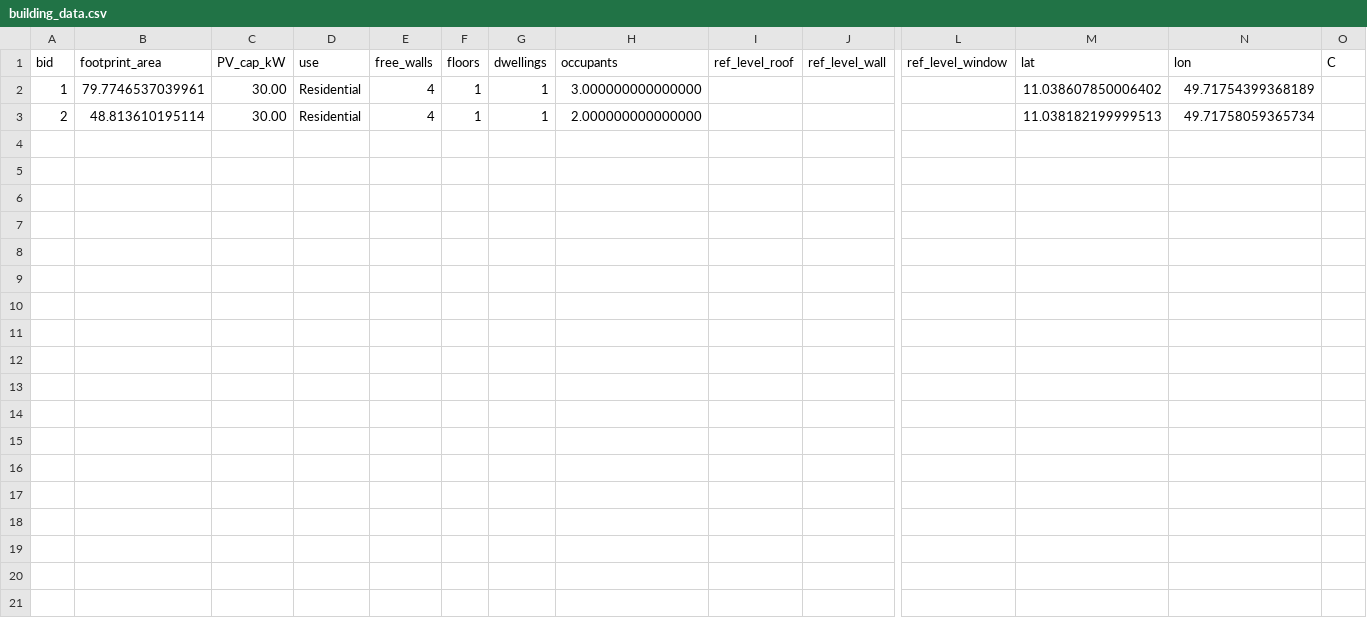
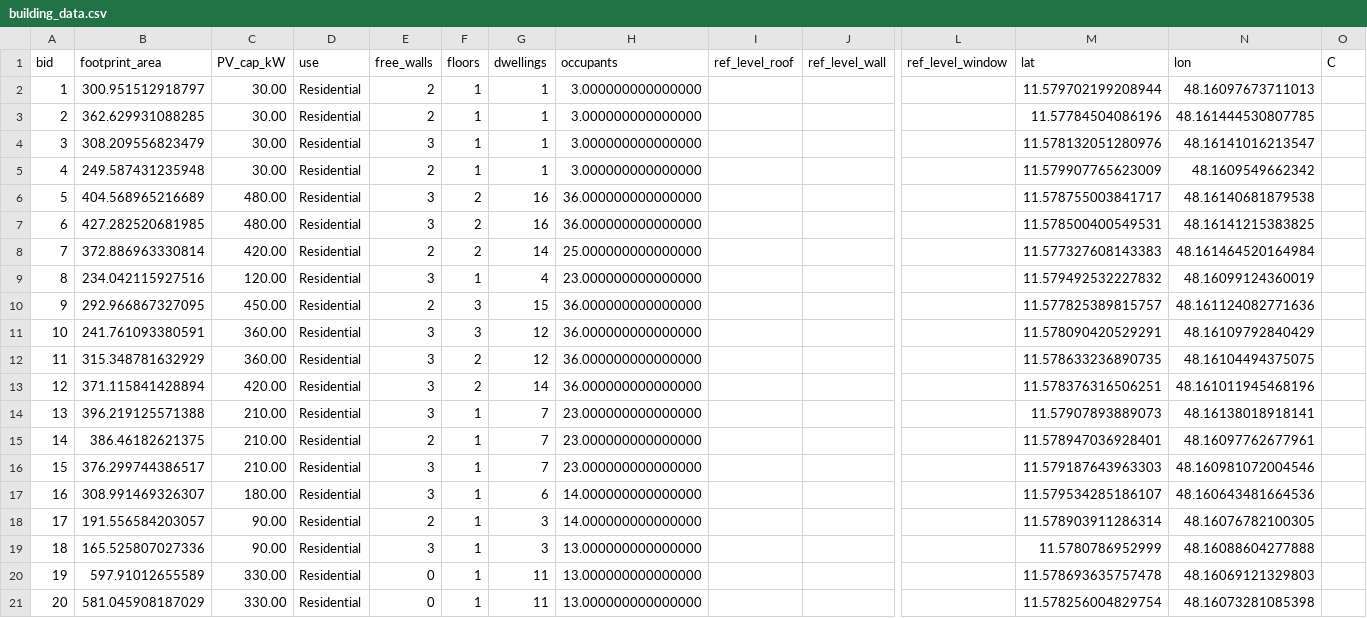
Before and after one commit to tum-ens/pylovopt, a CSV file: IDP_MapTool_Flask/pdp2urbs_dataset_temp/building_data.csv, drawn as a sheet; only a part is shown, gaps mark what is left out; rows hold the shown columns only; the diff names each change by its address in the sheet, - before the commit and + after, or states it on an @@ line.

```diff
--- a/IDP_MapTool_Flask/pdp2urbs_dataset_temp/building_data.csv
+++ b/IDP_MapTool_Flask/pdp2urbs_dataset_temp/building_data.csv
-B2 (footprint_area): 79.7746537039961
+B2 (footprint_area): 300.951512918797
-E2:E3 (free_walls): 4
+E2:E3 (free_walls): 2
-M2 (lat): 11.038607850006402
+M2 (lat): 11.579702199208944
-N2 (lon): 49.71754399368189
+N2 (lon): 48.16097673711013
-B3 (footprint_area): 48.813610195114
+B3 (footprint_area): 362.629931088285
-H3 (occupants): 2.000000000000000
+H3 (occupants): 3.000000000000000
-M3 (lat): 11.038182199999513
+M3 (lat): 11.57784504086196
-N3 (lon): 49.71758059365734
+N3 (lon): 48.161444530807785
+row 4: 3 | 308.209556823479 | 30.00 | Residential | 3 | 1 | 1 | 3.000000000000000 |  |  |  | 11.578132051280976 | 48.16141016213547
+row 5: 4 | 249.587431235948 | 30.00 | Residential | 2 | 1 | 1 | 3.000000000000000 |  |  |  | 11.579907765623009 | 48.1609549662342
+row 6: 5 | 404.568965216689 | 480.00 | Residential | 3 | 2 | 16 | 36.000000000000000 |  |  |  | 11.578755003841717 | 48.16140681879538
+row 7: 6 | 427.282520681985 | 480.00 | Residential | 3 | 2 | 16 | 36.000000000000000 |  |  |  | 11.578500400549531 | 48.16141215383825
+row 8: 7 | 372.886963330814 | 420.00 | Residential | 2 | 2 | 14 | 25.000000000000000 |  |  |  | 11.577327608143383 | 48.161464520164984
+row 9: 8 | 234.042115927516 | 120.00 | Residential | 3 | 1 | 4 | 23.000000000000000 |  |  |  | 11.579492532227832 | 48.16099124360019
+row 10: 9 | 292.966867327095 | 450.00 | Residential | 2 | 3 | 15 | 36.000000000000000 |  |  |  | 11.577825389815757 | 48.161124082771636
+row 11: 10 | 241.761093380591 | 360.00 | Residential | 3 | 3 | 12 | 36.000000000000000 |  |  |  | 11.578090420529291 | 48.16109792840429
+row 12: 11 | 315.348781632929 | 360.00 | Residential | 3 | 2 | 12 | 36.000000000000000 |  |  |  | 11.578633236890735 | 48.16104494375075
+row 13: 12 | 371.115841428894 | 420.00 | Residential | 3 | 2 | 14 | 36.000000000000000 |  |  |  | 11.578376316506251 | 48.161011945468196
+row 14: 13 | 396.219125571388 | 210.00 | Residential | 3 | 1 | 7 | 23.000000000000000 |  |  |  | 11.57907893889073 | 48.16138018918141
+row 15: 14 | 386.46182621375 | 210.00 | Residential | 2 | 1 | 7 | 23.000000000000000 |  |  |  | 11.578947036928401 | 48.16097762677961
+row 16: 15 | 376.299744386517 | 210.00 | Residential | 3 | 1 | 7 | 23.000000000000000 |  |  |  | 11.579187643963303 | 48.160981072004546
+row 17: 16 | 308.991469326307 | 180.00 | Residential | 3 | 1 | 6 | 14.000000000000000 |  |  |  | 11.579534285186107 | 48.160643481664536
+row 18: 17 | 191.556584203057 | 90.00 | Residential | 2 | 1 | 3 | 14.000000000000000 |  |  |  | 11.578903911286314 | 48.16076782100305
+row 19: 18 | 165.525807027336 | 90.00 | Residential | 3 | 1 | 3 | 13.000000000000000 |  |  |  | 11.5780786952999 | 48.16088604277888
+row 20: 19 | 597.91012655589 | 330.00 | Residential | 0 | 1 | 11 | 13.000000000000000 |  |  |  | 11.578693635757478 | 48.16069121329803
+row 21: 20 | 581.045908187029 | 330.00 | Residential | 0 | 1 | 11 | 13.000000000000000 |  |  |  | 11.578256004829754 | 48.16073281085398
```
Also changed, not shown: IDP_MapTool_Flask/pdp2urbs_dataset_temp/com_prop.csv, IDP_MapTool_Flask/pdp2urbs_dataset_temp/pro_conf.csv, 9 other files.
